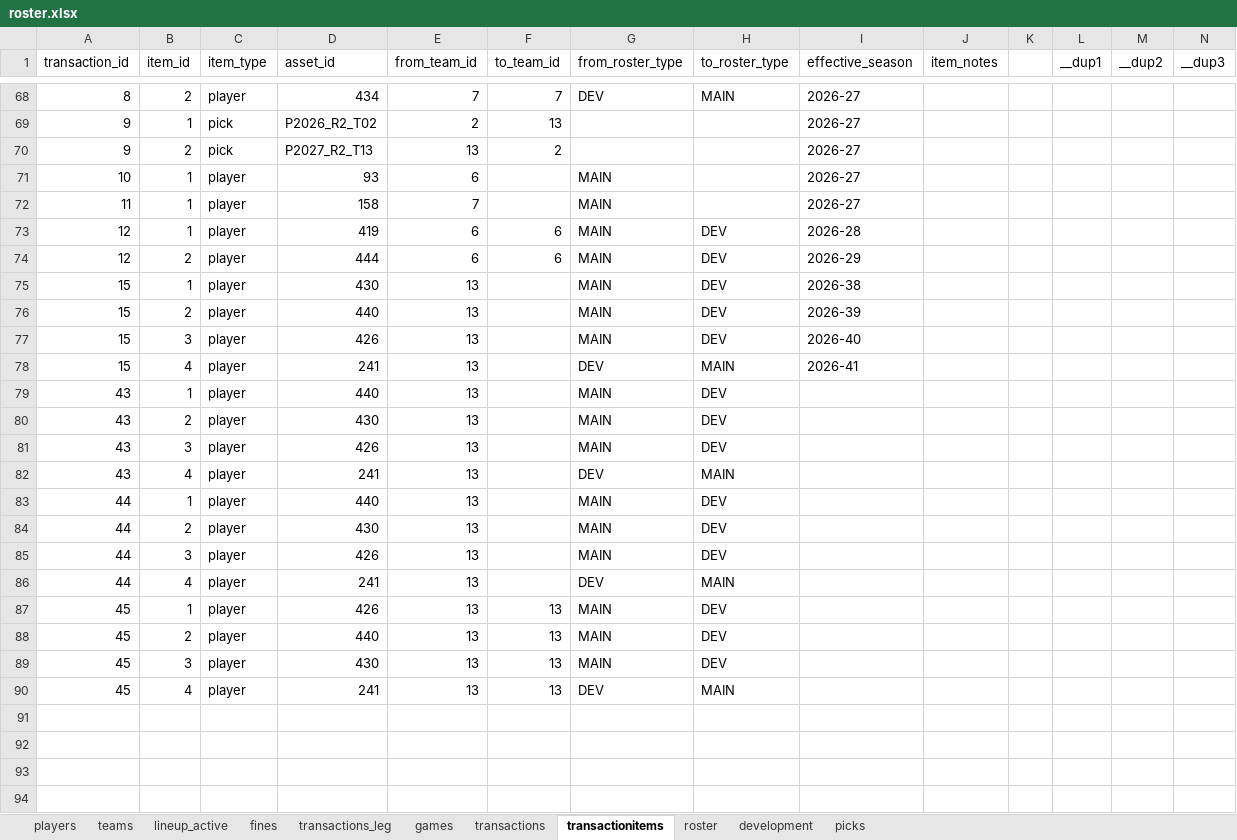
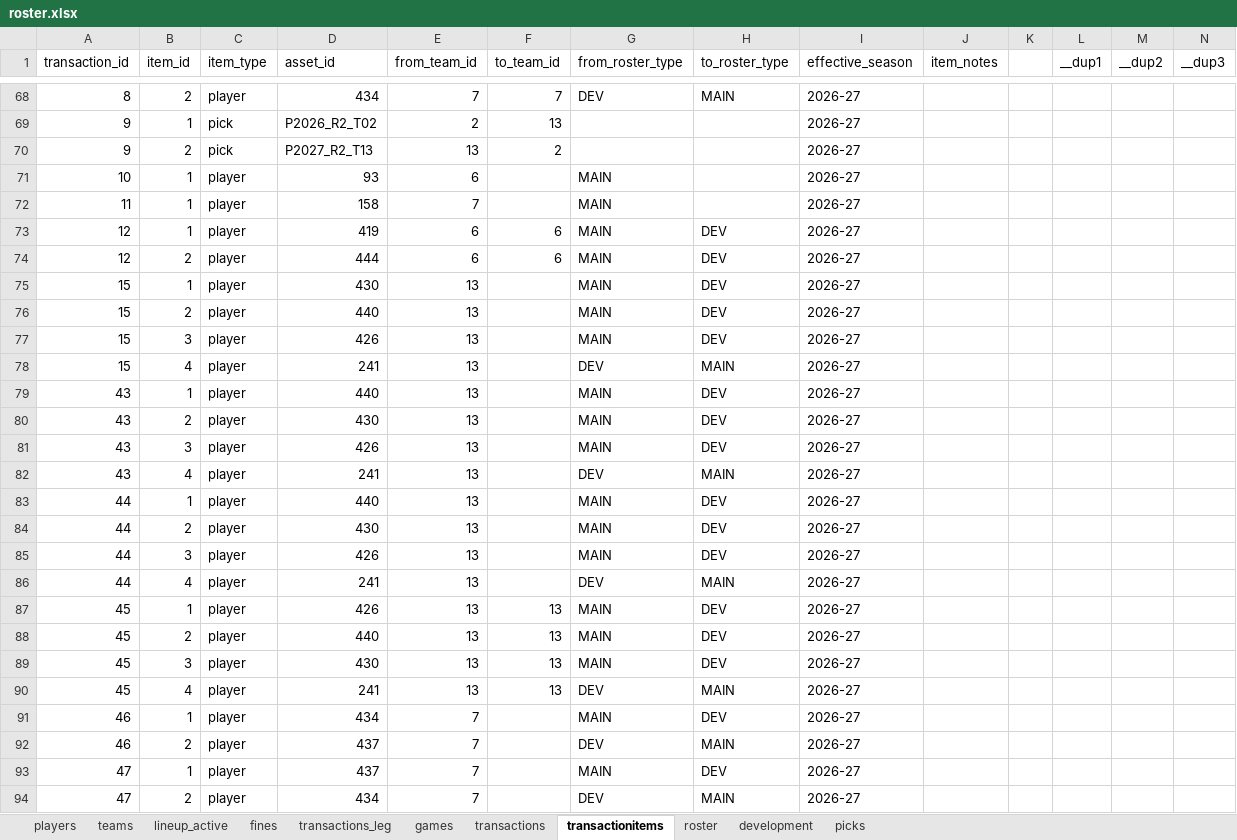
Before and after one commit to filipebrito23/Fantasy-unificado, an Excel workbook: roster.xlsx, sheet transactionitems, drawn as a sheet; only a part is shown, gaps mark what is left out; values as stored, in another font and other column widths than the file's, no borders; the diff names each change by its address in the sheet, - before the commit and + after, or states it on an @@ line.

Commit message:
ajuste de transactions - Funcional

```diff
--- a/roster.xlsx (sheet transactionitems)
+++ b/roster.xlsx (sheet transactionitems)
-I73 (effective_season): 2026-28
+I73 (effective_season): 2026-27
-I74 (effective_season): 2026-29
+I74 (effective_season): 2026-27
-I75 (effective_season): 2026-38
+I75 (effective_season): 2026-27
-I76 (effective_season): 2026-39
+I76 (effective_season): 2026-27
-I77 (effective_season): 2026-40
+I77 (effective_season): 2026-27
-I78 (effective_season): 2026-41
+I78 (effective_season): 2026-27
-I79:I90 (effective_season): (empty)
+I79:I90 (effective_season): 2026-27
+row 91: 46 | 1 | player | 434 | 7 |  | MAIN | DEV | 2026-27
+row 92: 46 | 2 | player | 437 | 7 |  | DEV | MAIN | 2026-27
+row 93: 47 | 1 | player | 437 | 7 |  | MAIN | DEV | 2026-27
+row 94: 47 | 2 | player | 434 | 7 |  | DEV | MAIN | 2026-27
```
Also changed, not shown: sheet development, sheet transactions, sheet roster, formulas that keep their value, 4 other files.
